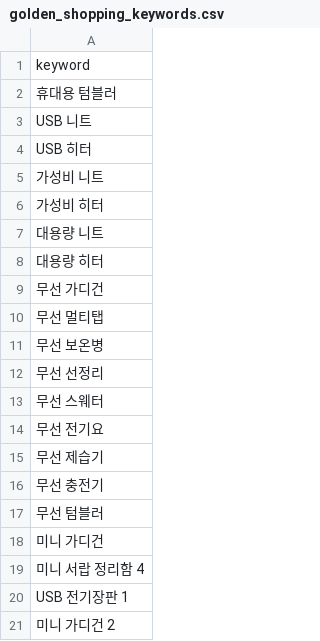
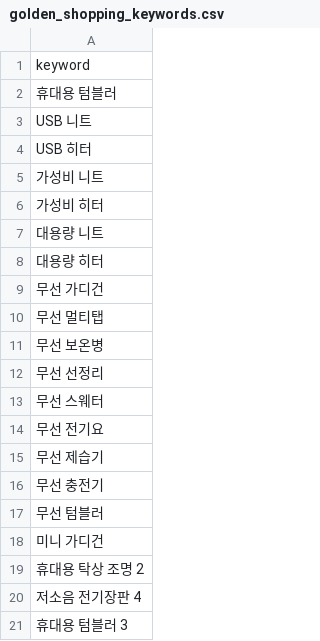
Before and after one commit to hayan-web/gpt-blog-auto, a CSV file: golden_shopping_keywords.csv, drawn as a sheet.

```diff
--- a/golden_shopping_keywords.csv
+++ b/golden_shopping_keywords.csv
@@ -18,4 +18,4 @@ USB 히터
 미니 가디건
-미니 서랍 정리함 4
-USB 전기장판 1
-미니 가디건 2
+휴대용 탁상 조명 2
+저소음 전기장판 4
+휴대용 텀블러 3
```
Also changed, not shown: keywords_general.csv, keywords_shopping.csv, 4 other files.
